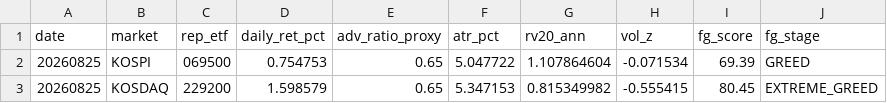
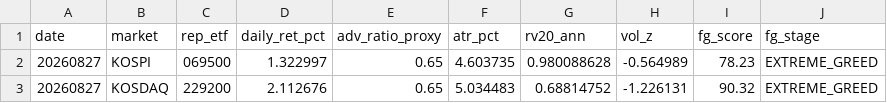
Before and after one commit to jsinvest/dashboard, a CSV file: market-analysis/fear_greed_summary.csv, drawn as a sheet.

```diff
--- a/market-analysis/fear_greed_summary.csv
+++ b/market-analysis/fear_greed_summary.csv
@@ -1,3 +1,3 @@
 date,market,rep_etf,daily_ret_pct,adv_ratio_proxy,atr_pct,rv20_ann,vol_z,fg_score,fg_stage
-20260825,KOSPI,069500,0.754753,0.65,5.047722,1.107864604,-0.071534,69.39,GREED
-20260825,KOSDAQ,229200,1.598579,0.65,5.347153,0.815349982,-0.555415,80.45,EXTREME_GREED
+20260827,KOSPI,069500,1.322997,0.65,4.603735,0.980088628,-0.564989,78.23,EXTREME_GREED
+20260827,KOSDAQ,229200,2.112676,0.65,5.034483,0.68814752,-1.226131,90.32,EXTREME_GREED
```
Also changed, not shown: market-analysis/kosdaq_adr.csv, market-analysis/kospi_adr.csv, 22 other files.
